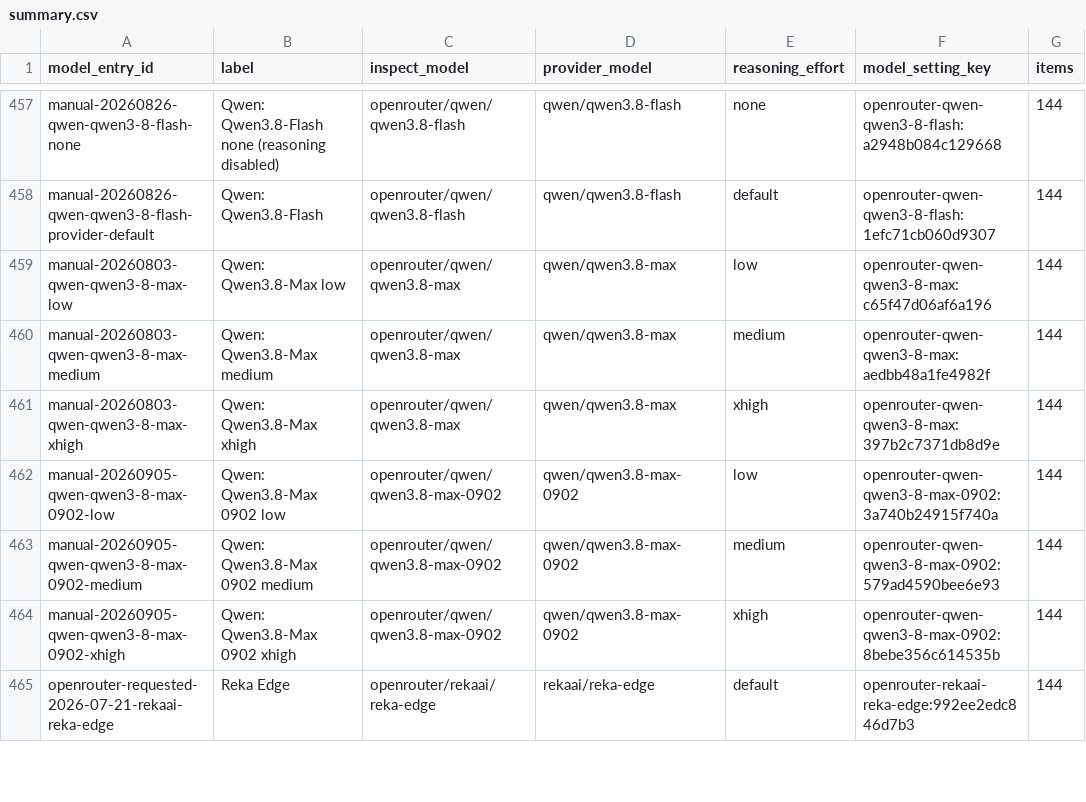
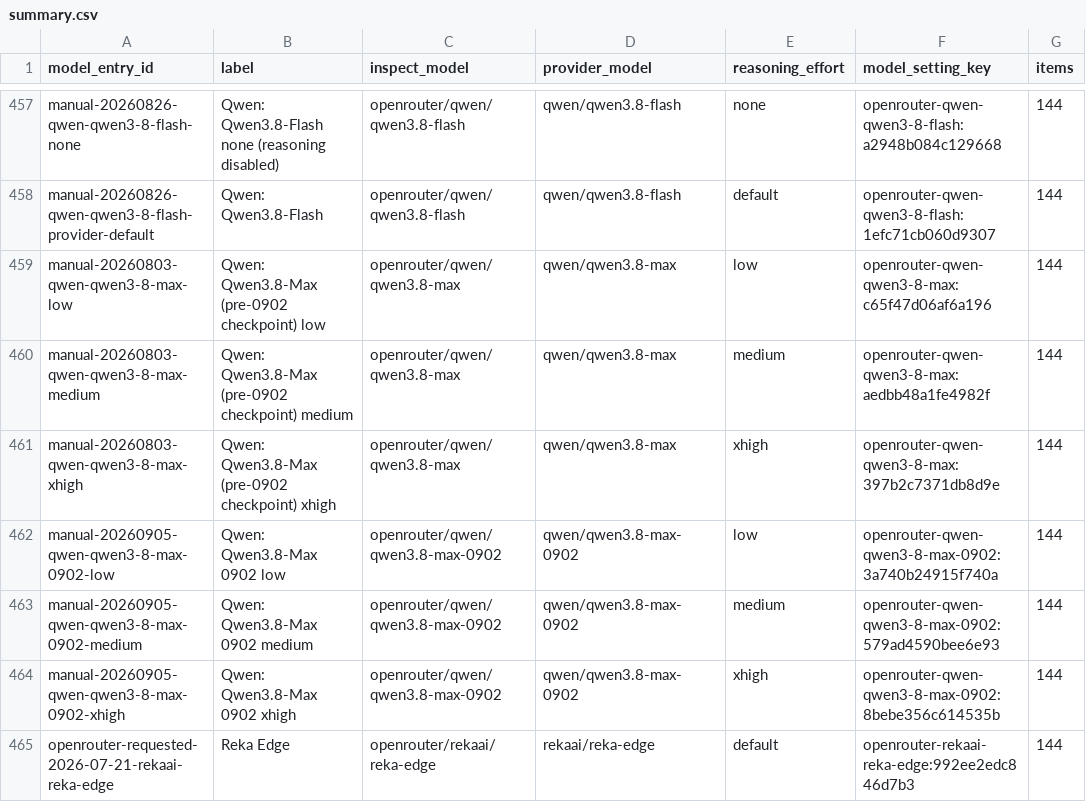
Before and after one commit to adamallcock/obviousbench, a CSV file: reports/v0_2/aggregate/summary.csv, drawn as a sheet; only a part is shown, gaps mark what is left out; the diff names each change by its address in the sheet, - before the commit and + after, or states it on an @@ line.

```diff
--- a/reports/v0_2/aggregate/summary.csv
+++ b/reports/v0_2/aggregate/summary.csv
-B459 (label): Qwen: Qwen3.8-Max low
+B459 (label): Qwen: Qwen3.8-Max (pre-0902 checkpoint) low
-B460 (label): Qwen: Qwen3.8-Max medium
+B460 (label): Qwen: Qwen3.8-Max (pre-0902 checkpoint) medium
-B461 (label): Qwen: Qwen3.8-Max xhigh
+B461 (label): Qwen: Qwen3.8-Max (pre-0902 checkpoint) xhigh
```
